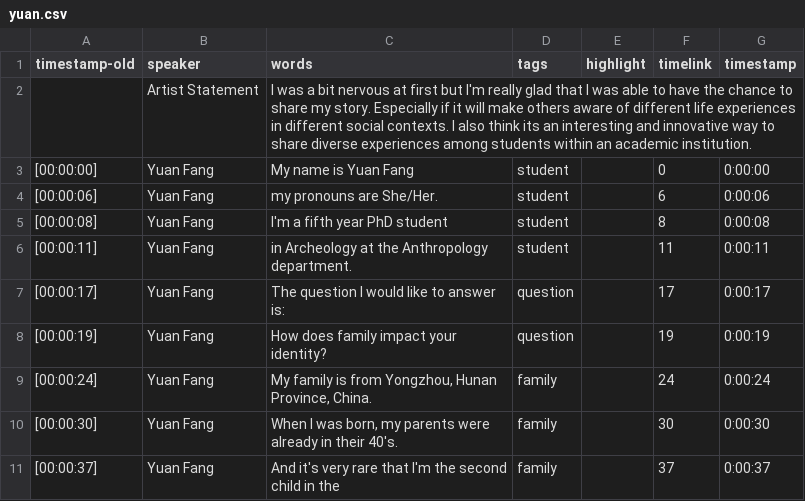
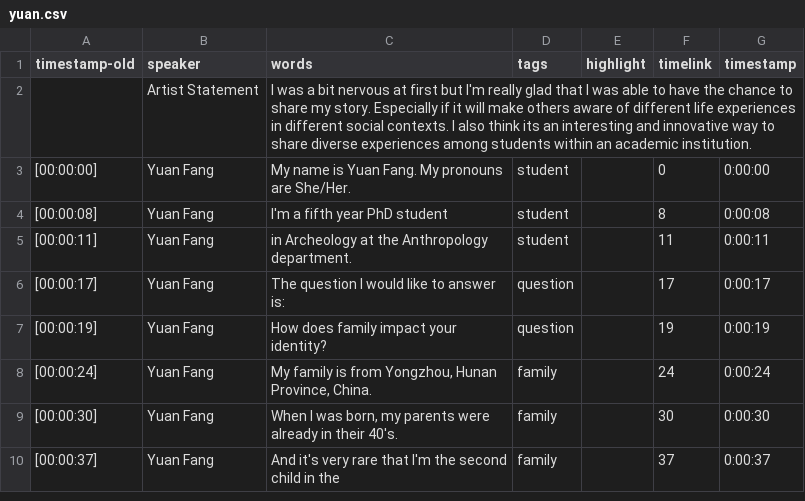
Before and after one commit to social-sin/hear-my-voice, a CSV file: _data/transcripts/yuan.csv, drawn as a sheet; only a part is shown.

Commit message:
Update yuan.csv

```diff
--- a/_data/transcripts/yuan.csv
+++ b/_data/transcripts/yuan.csv
@@ -2,4 +2,3 @@ timestamp-old,speaker,words,tags,highlight,timelink,timestamp
 ,Artist Statement,I was a bit nervous at first but I'm really glad that I was able to have the chance to share my story. Especially if it will make others aware of different life experiences in different social contexts. I also think its an interesting and innovative way to share diverse experiences among students within an academic institution.,,,,
-[00:00:00],Yuan Fang,My name is Yuan Fang,student,,0,0:00:00
-[00:00:06],Yuan Fang,my pronouns are She/Her.,student,,6,0:00:06
+[00:00:00],Yuan Fang,My name is Yuan Fang. My pronouns are She/Her.,student,,0,0:00:00
 [00:00:08],Yuan Fang,I'm a fifth year PhD student,student,,8,0:00:08
```
